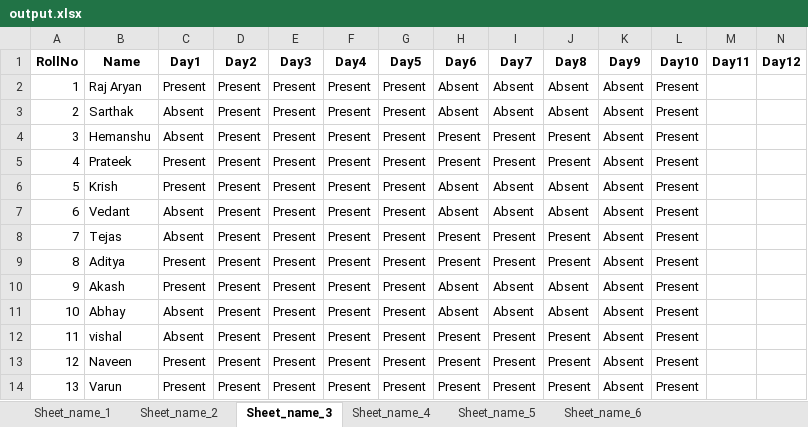
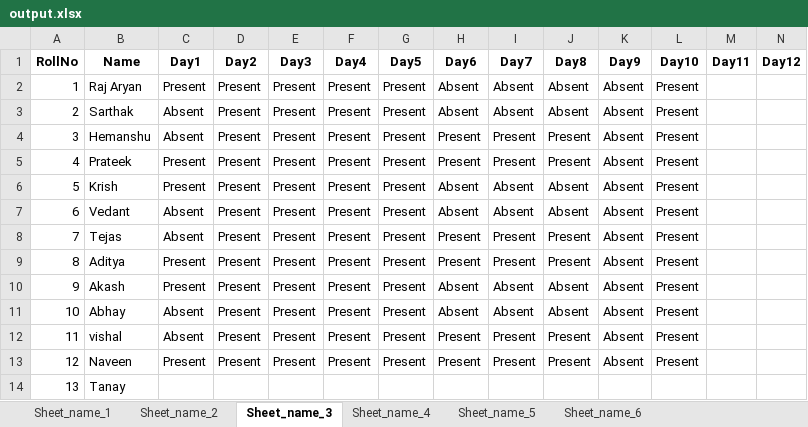
Before and after one commit to Raj2503/ITW-1-Group-Project, an Excel workbook: output.xlsx, sheet Sheet_name_3, drawn as a sheet; only a part is shown; values as stored, in another font and other column widths than the file's, no borders; the diff names each change by its address in the sheet, - before the commit and + after, or states it on an @@ line.

```diff
--- a/output.xlsx (sheet Sheet_name_3)
+++ b/output.xlsx (sheet Sheet_name_3)
-B14 (Name): Varun
+B14 (Name): Tanay
-C14 (Day1): Present
+C14 (Day1): (empty)
-D14 (Day2): Present
+D14 (Day2): (empty)
-E14 (Day3): Present
+E14 (Day3): (empty)
-F14 (Day4): Present
+F14 (Day4): (empty)
-G14 (Day5): Present
+G14 (Day5): (empty)
-H14 (Day6): Present
+H14 (Day6): (empty)
-I14 (Day7): Present
+I14 (Day7): (empty)
-J14 (Day8): Present
+J14 (Day8): (empty)
-K14 (Day9): Absent
+K14 (Day9): (empty)
-L14 (Day10): Present
+L14 (Day10): (empty)
```
Also changed, not shown: sheet Sheet_name_2, sheet Sheet_name_4, sheet Sheet_name_5, sheet Sheet_name_6, sheet Sheet_name_1.
